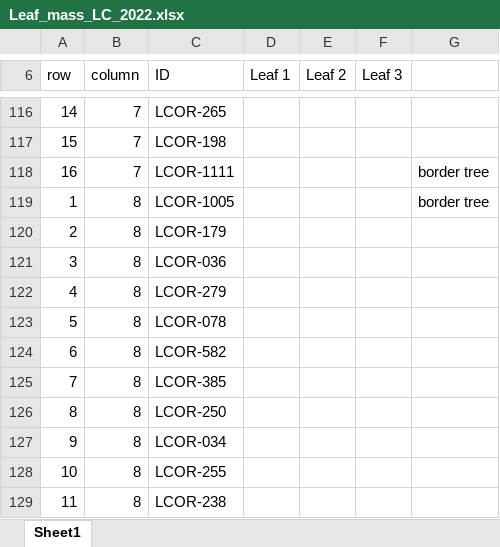
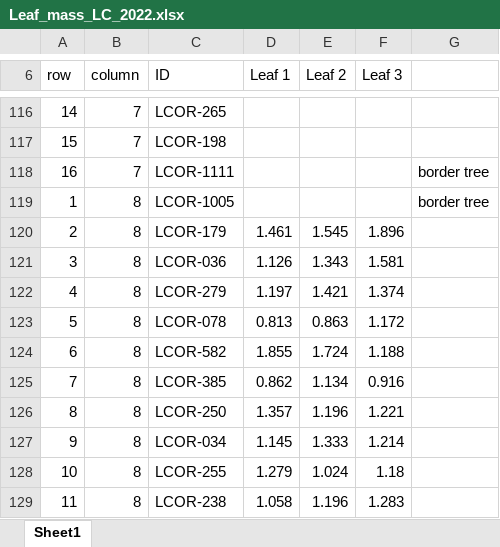
Before and after one commit to ChaneyHart/Living-Carbon, an Excel workbook: LC_2022/2022_leaf_trait_analysis/2022_leaf_morphology/Leaf_mass_LC_2022.xlsx, sheet Sheet1, drawn as a sheet; only a part is shown, gaps mark what is left out; values as stored, in another font and other column widths than the file's, no borders; the diff covers the shown part only; the diff names each change by its address in the sheet, - before the commit and + after, or states it on an @@ line.

```diff
--- a/LC_2022/2022_leaf_trait_analysis/2022_leaf_morphology/Leaf_mass_LC_2022.xlsx (sheet Sheet1)
+++ b/LC_2022/2022_leaf_trait_analysis/2022_leaf_morphology/Leaf_mass_LC_2022.xlsx (sheet Sheet1)
-D120 (Leaf 1): (empty)
+D120 (Leaf 1): 1.461
-E120 (Leaf 2): (empty)
+E120 (Leaf 2): 1.545
-F120 (Leaf 3): (empty)
+F120 (Leaf 3): 1.896
-D121 (Leaf 1): (empty)
+D121 (Leaf 1): 1.126
-E121 (Leaf 2): (empty)
+E121 (Leaf 2): 1.343
-F121 (Leaf 3): (empty)
+F121 (Leaf 3): 1.581
-D122 (Leaf 1): (empty)
+D122 (Leaf 1): 1.197
-E122 (Leaf 2): (empty)
+E122 (Leaf 2): 1.421
-F122 (Leaf 3): (empty)
+F122 (Leaf 3): 1.374
-D123 (Leaf 1): (empty)
+D123 (Leaf 1): 0.813
-E123 (Leaf 2): (empty)
+E123 (Leaf 2): 0.863
-F123 (Leaf 3): (empty)
+F123 (Leaf 3): 1.172
-D124 (Leaf 1): (empty)
+D124 (Leaf 1): 1.855
-E124 (Leaf 2): (empty)
+E124 (Leaf 2): 1.724
-F124 (Leaf 3): (empty)
+F124 (Leaf 3): 1.188
-D125 (Leaf 1): (empty)
+D125 (Leaf 1): 0.862
-E125 (Leaf 2): (empty)
+E125 (Leaf 2): 1.134
-F125 (Leaf 3): (empty)
+F125 (Leaf 3): 0.916
-D126 (Leaf 1): (empty)
+D126 (Leaf 1): 1.357
-E126 (Leaf 2): (empty)
+E126 (Leaf 2): 1.196
-F126 (Leaf 3): (empty)
+F126 (Leaf 3): 1.221
-D127 (Leaf 1): (empty)
+D127 (Leaf 1): 1.145
-E127 (Leaf 2): (empty)
+E127 (Leaf 2): 1.333
-F127 (Leaf 3): (empty)
+F127 (Leaf 3): 1.214
-D128 (Leaf 1): (empty)
+D128 (Leaf 1): 1.279
-E128 (Leaf 2): (empty)
+E128 (Leaf 2): 1.024
-F128 (Leaf 3): (empty)
+F128 (Leaf 3): 1.18
-D129 (Leaf 1): (empty)
+D129 (Leaf 1): 1.058
-E129 (Leaf 2): (empty)
+E129 (Leaf 2): 1.196
-F129 (Leaf 3): (empty)
+F129 (Leaf 3): 1.283
```
Also changed, not shown: 784 edited cells elsewhere in this sheet, 32 other files.
